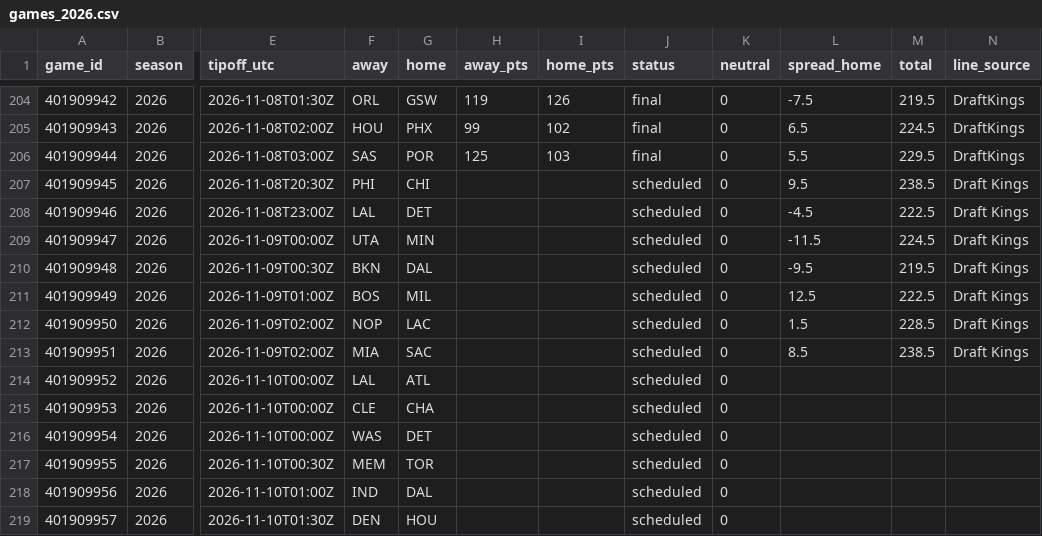
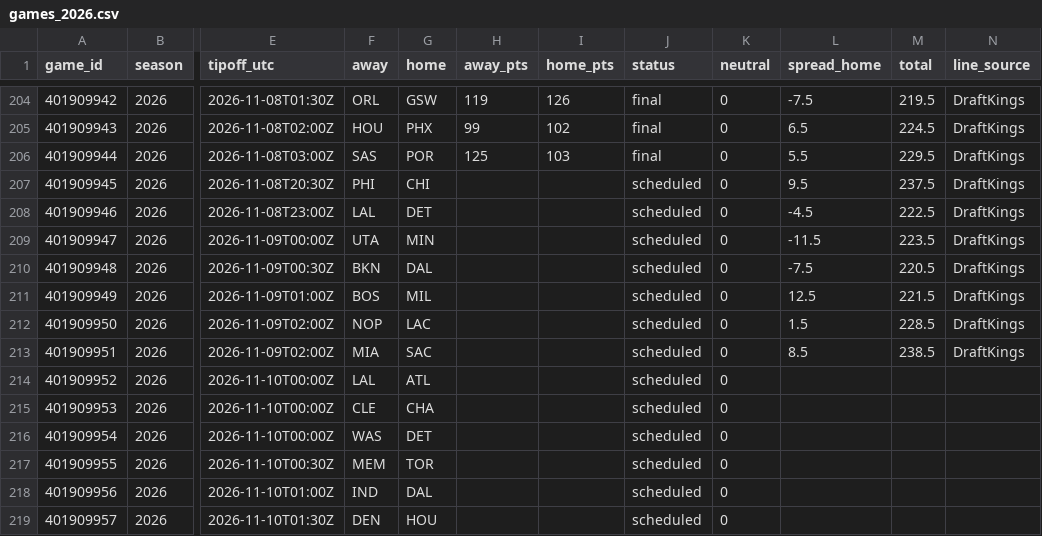
Before and after one commit to adnwkr/KalshiAgent, a CSV file: nba-kalshi/data/results/games_2026.csv, drawn as a sheet; only a part is shown, gaps mark what is left out; the diff names each change by its address in the sheet, - before the commit and + after, or states it on an @@ line.

```diff
--- a/nba-kalshi/data/results/games_2026.csv
+++ b/nba-kalshi/data/results/games_2026.csv
-M207 (total): 238.5
+M207 (total): 237.5
-N207:N213 (line_source): Draft Kings
+N207:N213 (line_source): DraftKings
-M209 (total): 224.5
+M209 (total): 223.5
-L210 (spread_home): -9.5
+L210 (spread_home): -7.5
-M210 (total): 219.5
+M210 (total): 220.5
-M211 (total): 222.5
+M211 (total): 221.5
```
Also changed, not shown: 21 other files.
